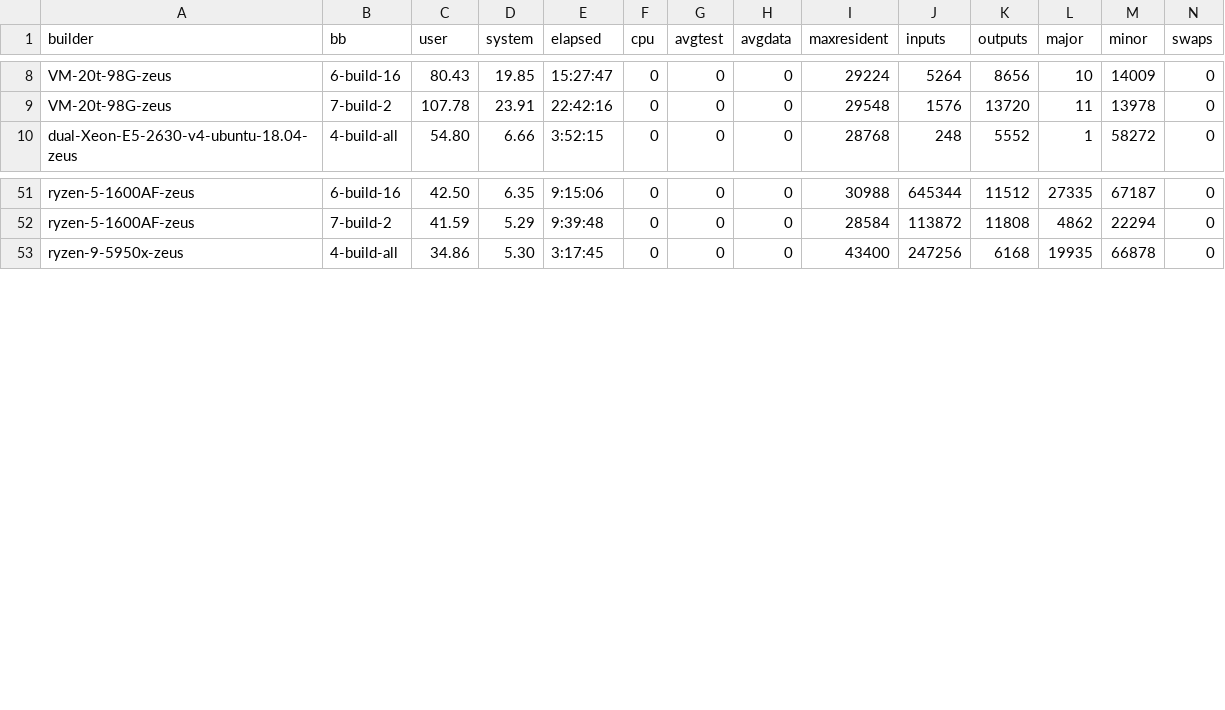
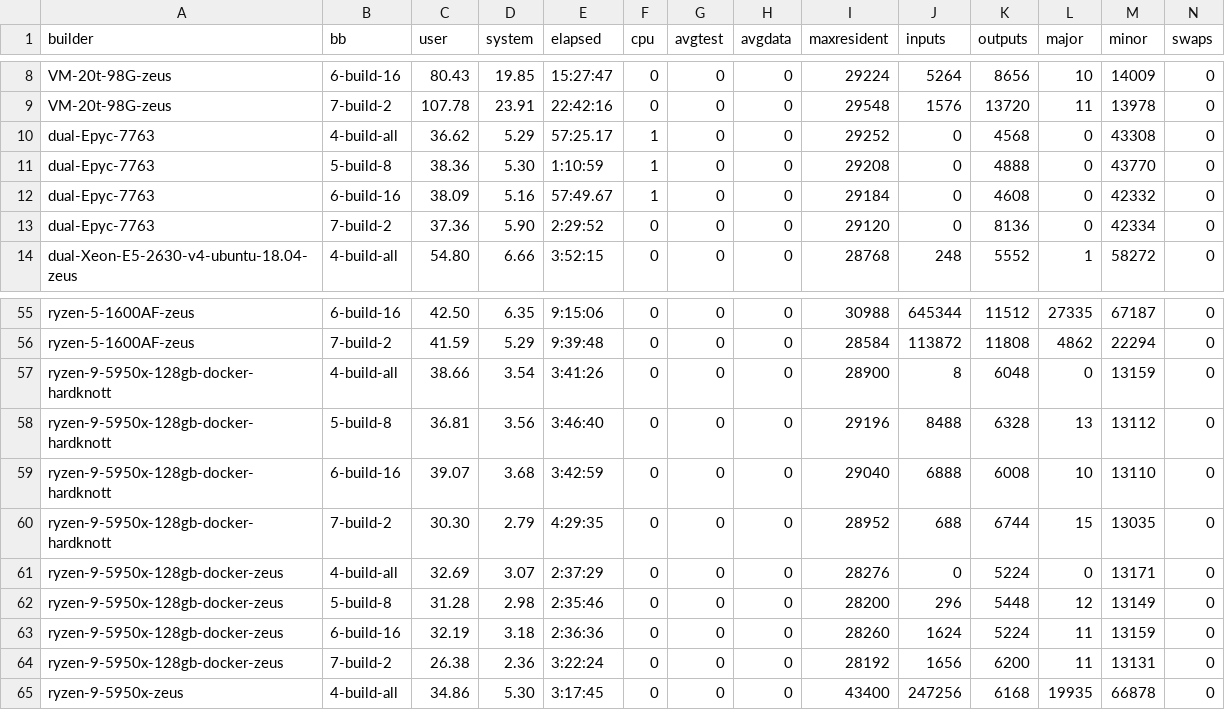
Before and after one commit to shr-project/test-oe-build-time, a CSV file: results.sheet03.time.build.csv, drawn as a sheet; only a part is shown, gaps mark what is left out.

```diff
--- a/results.sheet03.time.build.csv
+++ b/results.sheet03.time.build.csv
@@ -9,2 +9,6 @@ VM-20t-98G-zeus;6-build-16;80.43;19.85;15:27:47;0;0;0;29224;5264;8656;10;14009;0
 VM-20t-98G-zeus;7-build-2;107.78;23.91;22:42:16;0;0;0;29548;1576;13720;11;13978;0
+dual-Epyc-7763;4-build-all;36.62;5.29;57:25.17;1;0;0;29252;0;4568;0;43308;0
+dual-Epyc-7763;5-build-8;38.36;5.30;1:10:59;1;0;0;29208;0;4888;0;43770;0
+dual-Epyc-7763;6-build-16;38.09;5.16;57:49.67;1;0;0;29184;0;4608;0;42332;0
+dual-Epyc-7763;7-build-2;37.36;5.90;2:29:52;0;0;0;29120;0;8136;0;42334;0
 dual-Xeon-E5-2630-v4-ubuntu-18.04-zeus;4-build-all;54.80;6.66;3:52:15;0;0;0;28768;248;5552;1;58272;0
@@ -52,2 +56,10 @@ ryzen-5-1600AF-zeus;6-build-16;42.50;6.35;9:15:06;0;0;0;30988;645344;11512;27335
 ryzen-5-1600AF-zeus;7-build-2;41.59;5.29;9:39:48;0;0;0;28584;113872;11808;4862;22294;0
+ryzen-9-5950x-128gb-docker-hardknott;4-build-all;38.66;3.54;3:41:26;0;0;0;28900;8;6048;0;13159;0
+ryzen-9-5950x-128gb-docker-hardknott;5-build-8;36.81;3.56;3:46:40;0;0;0;29196;8488;6328;13;13112;0
+ryzen-9-5950x-128gb-docker-hardknott;6-build-16;39.07;3.68;3:42:59;0;0;0;29040;6888;6008;10;13110;0
+ryzen-9-5950x-128gb-docker-hardknott;7-build-2;30.30;2.79;4:29:35;0;0;0;28952;688;6744;15;13035;0
+ryzen-9-5950x-128gb-docker-zeus;4-build-all;32.69;3.07;2:37:29;0;0;0;28276;0;5224;0;13171;0
+ryzen-9-5950x-128gb-docker-zeus;5-build-8;31.28;2.98;2:35:46;0;0;0;28200;296;5448;12;13149;0
+ryzen-9-5950x-128gb-docker-zeus;6-build-16;32.19;3.18;2:36:36;0;0;0;28260;1624;5224;11;13159;0
+ryzen-9-5950x-128gb-docker-zeus;7-build-2;26.38;2.36;3:22:24;0;0;0;28192;1656;6200;11;13131;0
 ryzen-9-5950x-zeus;4-build-all;34.86;5.30;3:17:45;0;0;0;43400;247256;6168;19935;66878;0
```
Also changed, not shown: results.sheet01.builders.csv, results.sheet02.time.init.csv, 7 other files.
